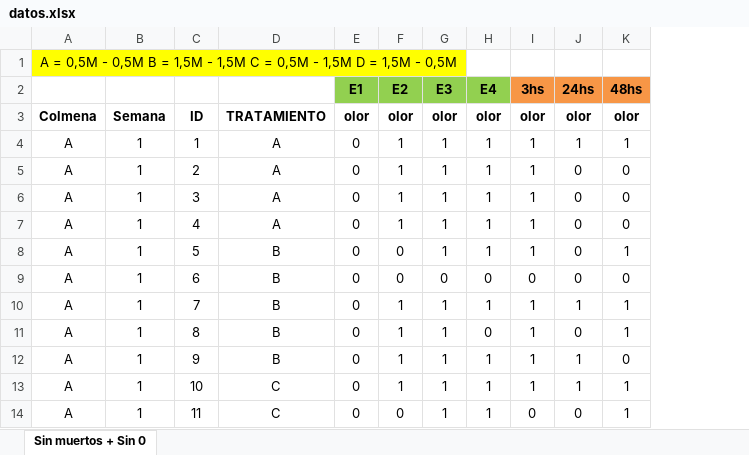
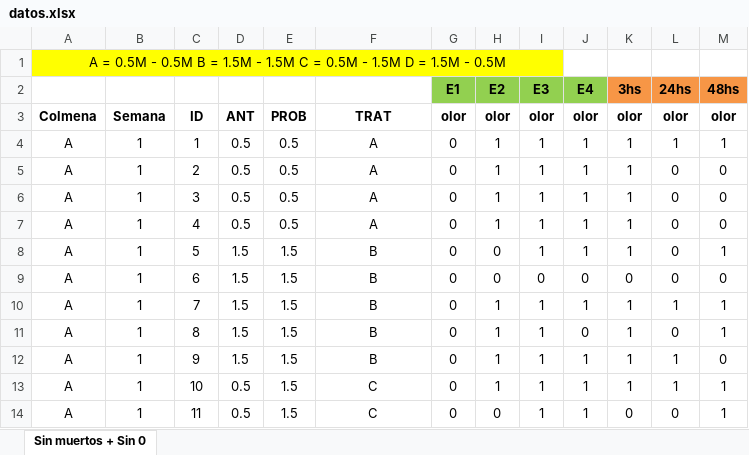
Before and after one commit to EmiHaberfeld/TP-FINAL-BIOME, an Excel workbook: datos.xlsx, sheet Sin muertos + Sin 0, drawn as a sheet; only a part is shown; values as stored, in another font and other column widths than the file's, no borders; addresses are those after the commit; the diff names each change by its address in the sheet, - before the commit and + after, or states it on an @@ line.

Commit message:
División columna tratamiento en 2

```diff
--- a/datos.xlsx (sheet Sin muertos + Sin 0)
+++ b/datos.xlsx (sheet Sin muertos + Sin 0)
+column D, rows 3-14: ANT | 0.5 | 0.5 | 0.5 | 0.5 | 1.5 | 1.5 | 1.5 | 1.5 | 1.5 | 0.5 | 0.5
+column E, rows 3-14: PROB | 0.5 | 0.5 | 0.5 | 0.5 | 1.5 | 1.5 | 1.5 | 1.5 | 1.5 | 1.5 | 1.5
-A1: A = 0,5M - 0,5M B = 1,5M - 1,5M C = 0,5M - 1,5M D = 1,5M - 0,5M
+A1: A = 0.5M - 0.5M B = 1.5M - 1.5M C = 0.5M - 1.5M D = 1.5M - 0.5M
-F3: TRATAMIENTO
+F3: TRAT
```
Also changed, not shown: 1 other file.
